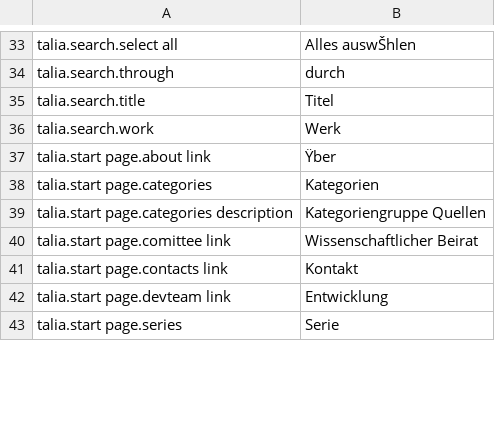
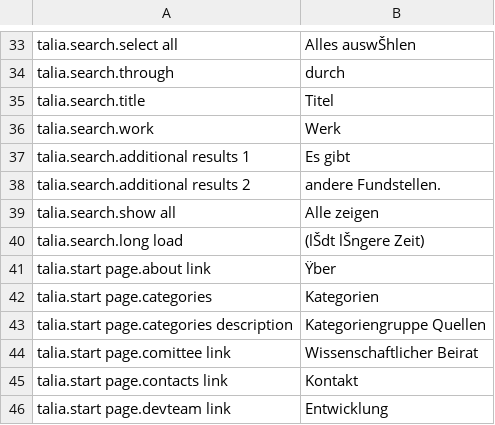
Before and after one commit to net7/talia, a CSV file: languages/de_glob.csv, drawn as a sheet; only a part is shown, gaps mark what is left out; the shorter side is filled out with more unchanged rows; the diff names each change by its address in the sheet, - before the commit and + after, or states it on an @@ line.

```diff
--- a/languages/de_glob.csv
+++ b/languages/de_glob.csv
+row 37: talia.search.additional results 1 | Es gibt
+row 38: talia.search.additional results 2 | andere Fundstellen.
+row 39: talia.search.show all | Alle zeigen
+row 40: talia.search.long load | (lŠdt lŠngere Zeit)
```
Also changed, not shown: languages/en_glob.csv, languages/fr_glob.csv, 5 other files.
